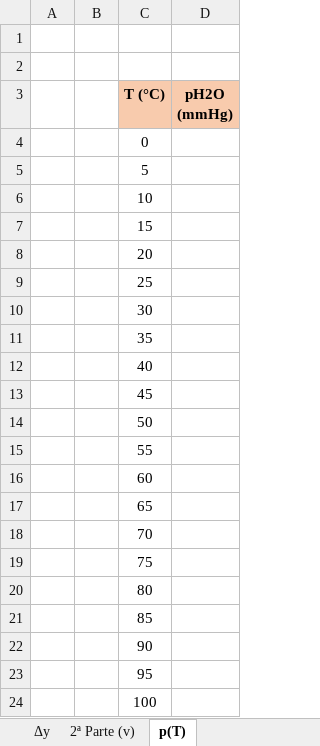
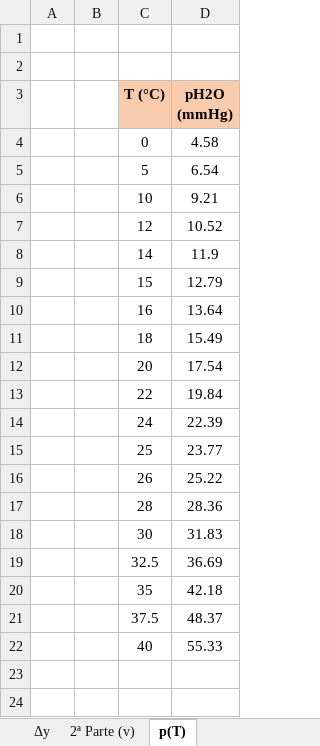
Before and after one commit to sergisousa/LABSFISICAII, an Excel workbook: 016/T2A/T2A.xlsx, sheet p(T), drawn as a sheet; values as stored, in another font and other column widths than the file's, no borders; charts and pictures not drawn; removed rows and columns are numbered as before the commit, all else as after; the diff names each change by its address in the sheet, - before the commit and + after, or states it on an @@ line.

```diff
--- a/016/T2A/T2A.xlsx (sheet p(T))
+++ b/016/T2A/T2A.xlsx (sheet p(T))
-D4 (pH2O (mmHg)): (empty)
+D4 (pH2O (mmHg)): 4.58
-D5 (pH2O (mmHg)): (empty)
+D5 (pH2O (mmHg)): 6.54
-D6 (pH2O (mmHg)): (empty)
+D6 (pH2O (mmHg)): 9.21
+row 7:  |  | 12 | 10.52
+row 8:  |  | 14 | 11.9
-D9 (pH2O (mmHg)): (empty)
+D9 (pH2O (mmHg)): 12.79
+row 10:  |  | 16 | 13.64
+row 11:  |  | 18 | 15.49
-D12 (pH2O (mmHg)): (empty)
+D12 (pH2O (mmHg)): 17.54
+row 13:  |  | 22 | 19.84
+row 14:  |  | 24 | 22.39
-D15 (pH2O (mmHg)): (empty)
+D15 (pH2O (mmHg)): 23.77
+row 16:  |  | 26 | 25.22
+row 17:  |  | 28 | 28.36
-D18 (pH2O (mmHg)): (empty)
+D18 (pH2O (mmHg)): 31.83
+row 19:  |  | 32.5 | 36.69
-D20 (pH2O (mmHg)): (empty)
+D20 (pH2O (mmHg)): 42.18
+row 21:  |  | 37.5 | 48.37
-D22 (pH2O (mmHg)): (empty)
+D22 (pH2O (mmHg)): 55.33
-row 13:  |  | 45
-row 14:  |  | 50
-row 15:  |  | 55
-row 16:  |  | 60
-row 17:  |  | 65
-row 18:  |  | 70
-row 19:  |  | 75
-row 20:  |  | 80
-row 21:  |  | 85
-row 22:  |  | 90
-row 23:  |  | 95
-row 24:  |  | 100
```
Also changed, not shown: sheet 1ª Parte (v), sheet Δy, sheet 2ª Parte (v), formulas that keep their value, charts or pictures.
